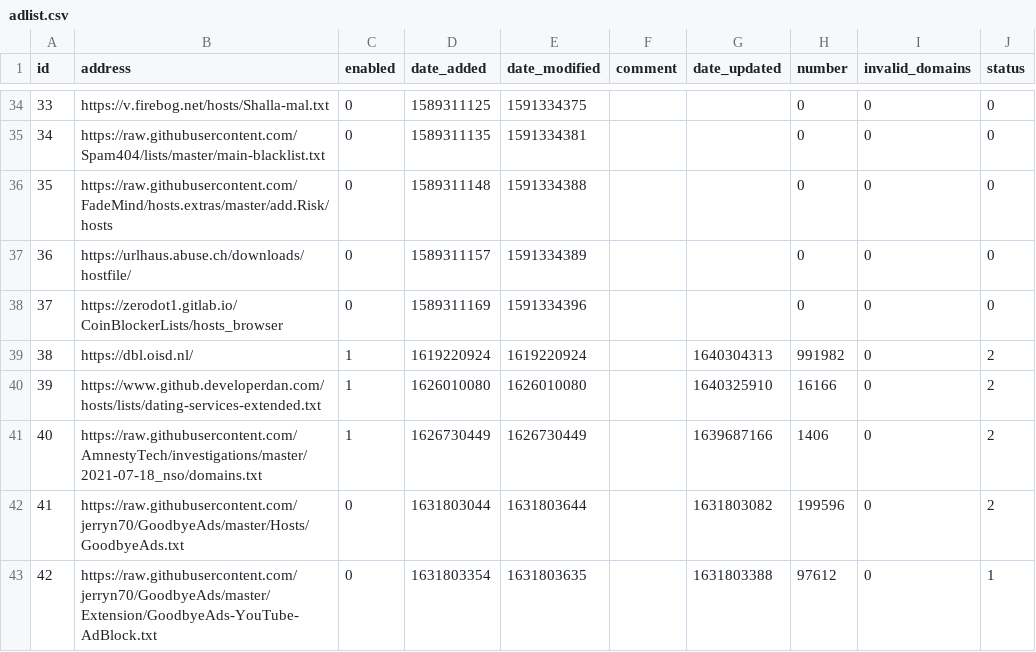
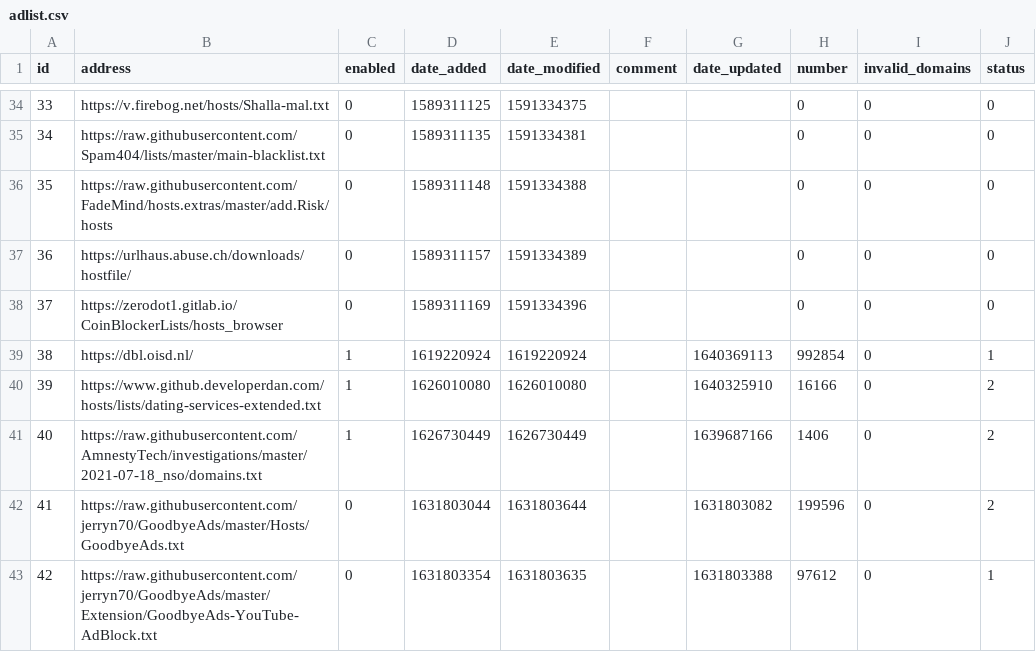
Before and after one commit to sloannin/piholelists, a CSV file: adlist.csv, drawn as a sheet; only a part is shown, gaps mark what is left out.

Commit message:
Updated December 24, 2021  7:00PM

```diff
--- a/adlist.csv
+++ b/adlist.csv
@@ -38,3 +38,3 @@ id,address,enabled,date_added,date_modified,comment,date_updated,number,invalid_
 37,https://zerodot1.gitlab.io/CoinBlockerLists/hosts_browser,0,1589311169,1591334396,"","",0,0,0
-38,https://dbl.oisd.nl/,1,1619220924,1619220924,"",1640304313,991982,0,2
+38,https://dbl.oisd.nl/,1,1619220924,1619220924,"",1640369113,992854,0,1
 39,https://www.github.developerdan.com/hosts/lists/dating-services-extended.txt,1,1626010080,1626010080,"",1640325910,16166,0,2
```
